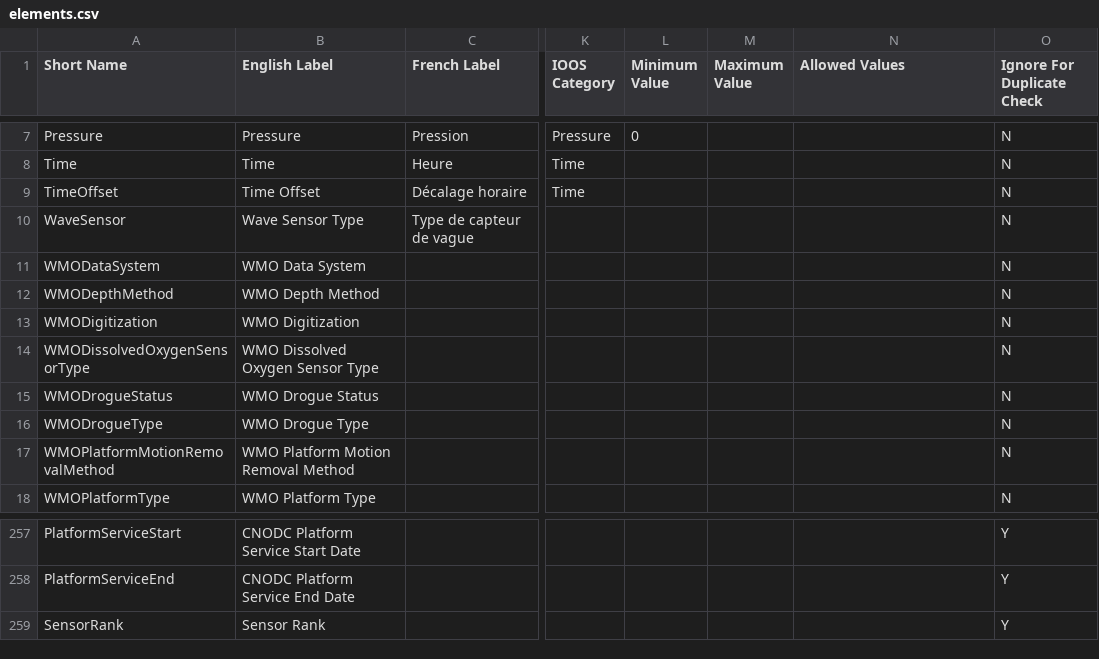
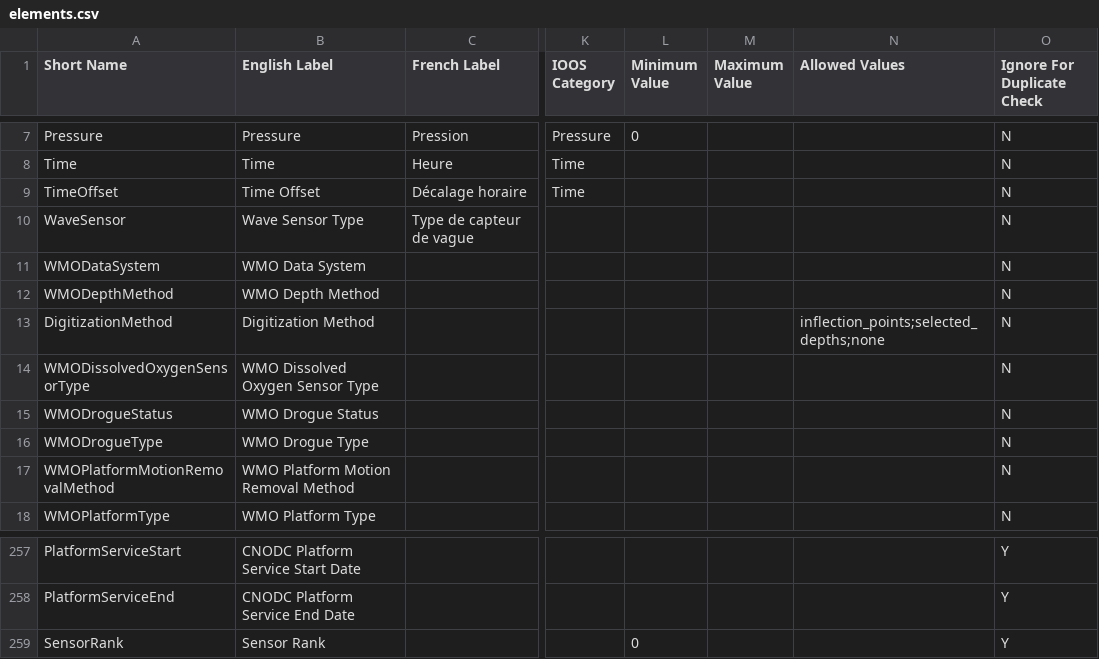
Before and after one commit to dfo-meds/cnodc, a CSV file: vocab/data/elements.csv, drawn as a sheet; only a part is shown, gaps mark what is left out; the diff names each change by its address in the sheet, - before the commit and + after, or states it on an @@ line.

Commit message:
bathymetry done - all QC checks should now be done

```diff
--- a/vocab/data/elements.csv
+++ b/vocab/data/elements.csv
-A13 (Short Name): WMODigitization
+A13 (Short Name): DigitizationMethod
-B13 (English Label): WMO Digitization
+B13 (English Label): Digitization Method
-N13 (Allowed Values): (empty)
+N13 (Allowed Values): inflection_points;selected_depths;none
-L259 (Minimum Value): (empty)
+L259 (Minimum Value): 0
```
Also changed, not shown: 35 other files.
